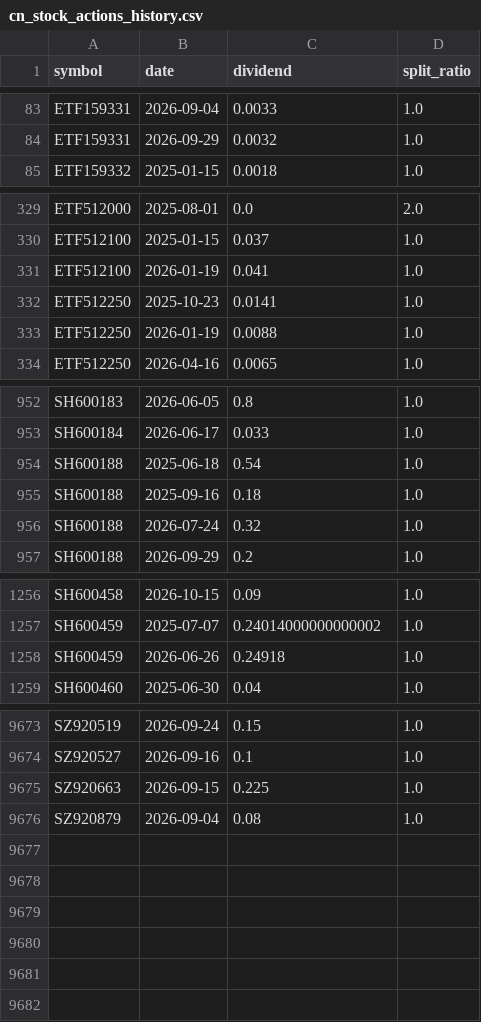
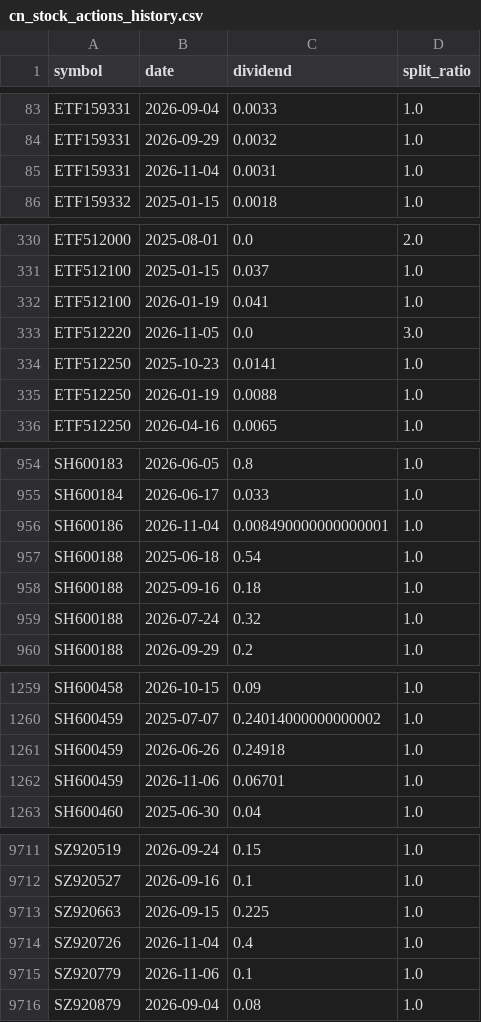
Before and after one commit to joeyrensh/OpenQuantLab, a CSV file: openquantlab/finance/cnstockinfo/cn_stock_actions_history.csv, drawn as a sheet; only a part is shown, gaps mark what is left out; the diff covers the shown part only; the diff names each change by its address in the sheet, - before the commit and + after, or states it on an @@ line.

```diff
--- a/openquantlab/finance/cnstockinfo/cn_stock_actions_history.csv
+++ b/openquantlab/finance/cnstockinfo/cn_stock_actions_history.csv
+row 85: ETF159331 | 2026-11-04 | 0.0031 | 1.0
+row 333: ETF512220 | 2026-11-05 | 0.0 | 3.0
+row 956: SH600186 | 2026-11-04 | 0.008490000000000001 | 1.0
+row 1262: SH600459 | 2026-11-06 | 0.06701 | 1.0
+row 9714: SZ920726 | 2026-11-04 | 0.4 | 1.0
+row 9715: SZ920779 | 2026-11-06 | 0.1 | 1.0
```
Also changed, not shown: 34 added rows elsewhere in this file, 8 other files.
